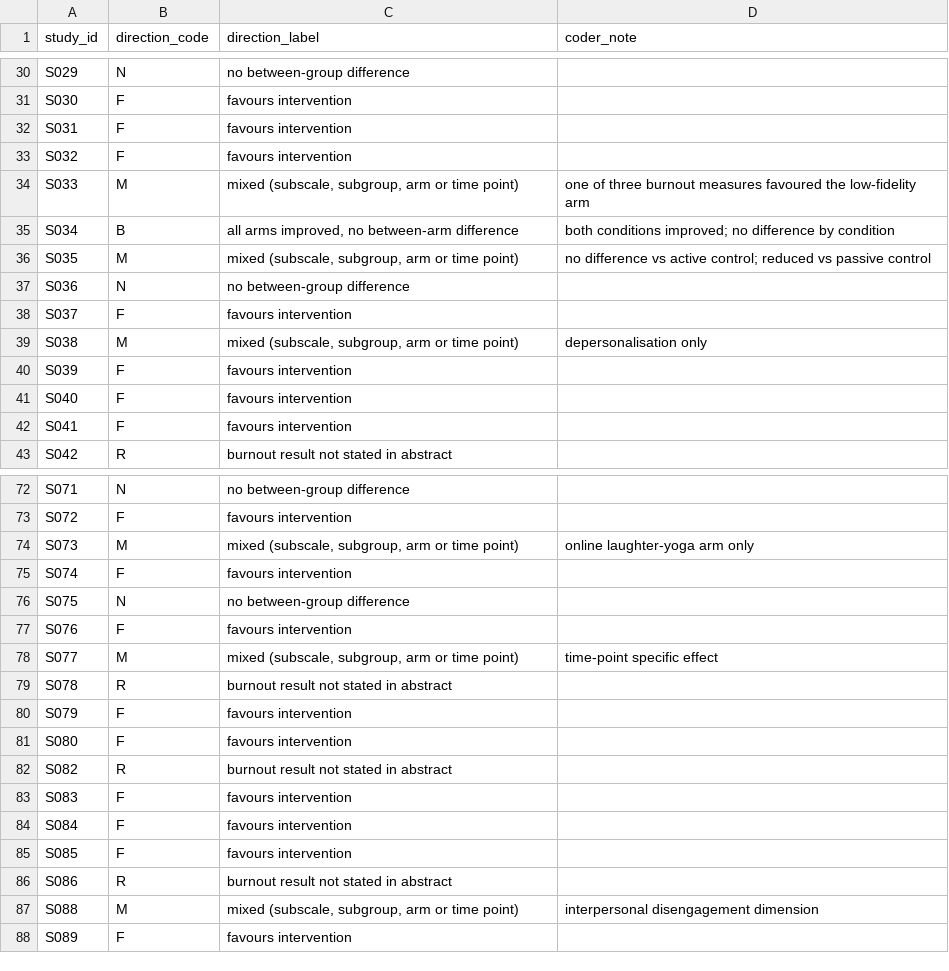
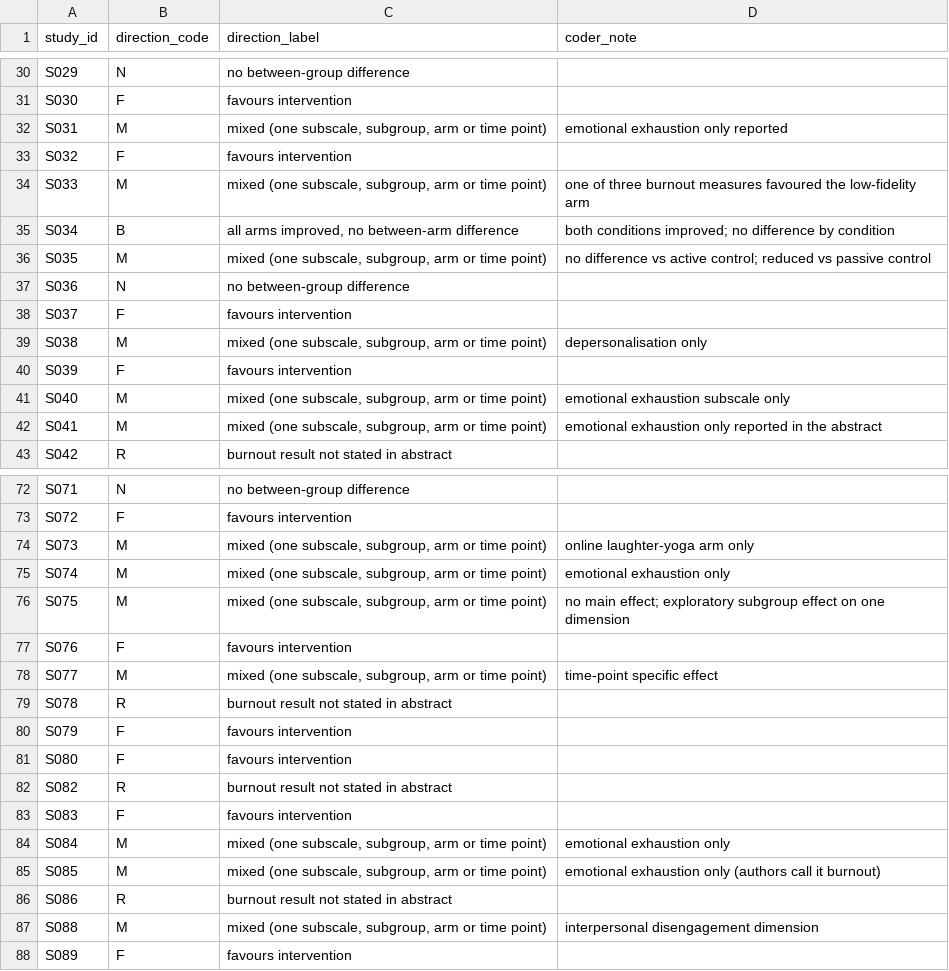
Before and after one commit to fyodora2/5R, a CSV file: data/effect_direction_abstract.csv, drawn as a sheet; only a part is shown, gaps mark what is left out; the diff covers the shown part only.

```diff
--- a/data/effect_direction_abstract.csv
+++ b/data/effect_direction_abstract.csv
@@ -31,13 +31,13 @@ S029,N,no between-group difference,
 S030,F,favours intervention,
-S031,F,favours intervention,
+S031,M,"mixed (one subscale, subgroup, arm or time point)",emotional exhaustion only reported
 S032,F,favours intervention,
-S033,M,"mixed (subscale, subgroup, arm or time point)",one of three burnout measures favoured the low-fidelity arm
+S033,M,"mixed (one subscale, subgroup, arm or time point)",one of three burnout measures favoured the low-fidelity arm
 S034,B,"all arms improved, no between-arm difference",both conditions improved; no difference by condition
-S035,M,"mixed (subscale, subgroup, arm or time point)",no difference vs active control; reduced vs passive control
+S035,M,"mixed (one subscale, subgroup, arm or time point)",no difference vs active control; reduced vs passive control
 S036,N,no between-group difference,
 S037,F,favours intervention,
-S038,M,"mixed (subscale, subgroup, arm or time point)",depersonalisation only
+S038,M,"mixed (one subscale, subgroup, arm or time point)",depersonalisation only
 S039,F,favours intervention,
-S040,F,favours intervention,
-S041,F,favours intervention,
+S040,M,"mixed (one subscale, subgroup, arm or time point)",emotional exhaustion subscale only
+S041,M,"mixed (one subscale, subgroup, arm or time point)",emotional exhaustion only reported in the abstract
 S042,R,burnout result not stated in abstract,
@@ -73,7 +73,7 @@ S071,N,no between-group difference,
 S072,F,favours intervention,
-S073,M,"mixed (subscale, subgroup, arm or time point)",online laughter-yoga arm only
-S074,F,favours intervention,
-S075,N,no between-group difference,
+S073,M,"mixed (one subscale, subgroup, arm or time point)",online laughter-yoga arm only
+S074,M,"mixed (one subscale, subgroup, arm or time point)",emotional exhaustion only
+S075,M,"mixed (one subscale, subgroup, arm or time point)",no main effect; exploratory subgroup effect on one dimension
 S076,F,favours intervention,
-S077,M,"mixed (subscale, subgroup, arm or time point)",time-point specific effect
+S077,M,"mixed (one subscale, subgroup, arm or time point)",time-point specific effect
 S078,R,burnout result not stated in abstract,
@@ -83,6 +83,6 @@ S082,R,burnout result not stated in abstract,
 S083,F,favours intervention,
-S084,F,favours intervention,
-S085,F,favours intervention,
+S084,M,"mixed (one subscale, subgroup, arm or time point)",emotional exhaustion only
+S085,M,"mixed (one subscale, subgroup, arm or time point)",emotional exhaustion only (authors call it burnout)
 S086,R,burnout result not stated in abstract,
-S088,M,"mixed (subscale, subgroup, arm or time point)",interpersonal disengagement dimension
+S088,M,"mixed (one subscale, subgroup, arm or time point)",interpersonal disengagement dimension
 S089,F,favours intervention,
```
Also changed, not shown: 23 edited cells elsewhere in this file, data/abstract_coding_verification_sample.csv, data/abstract_reporting_indicators.csv, 4 other files.
